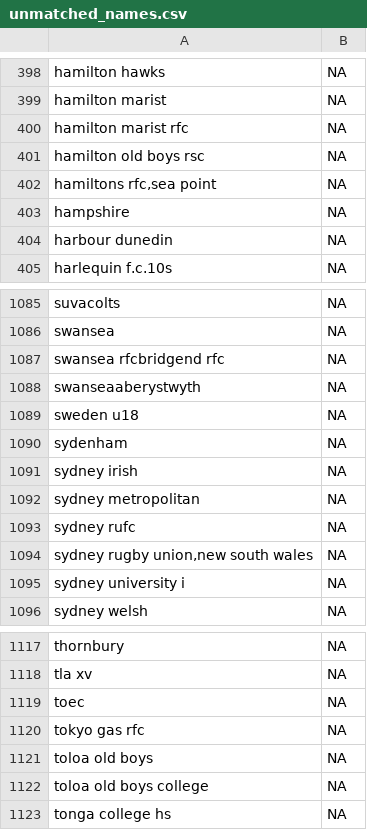
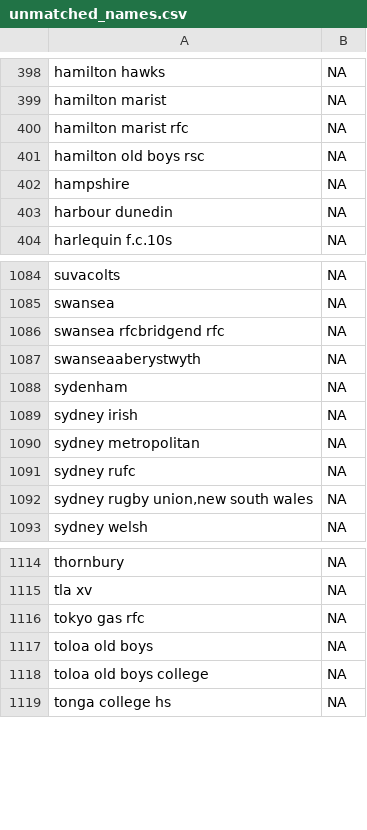
Before and after one commit to CompNet/RugbyScope, a CSV file: data/wikipedia/english/unmatched_names.csv, drawn as a sheet; only a part is shown, gaps mark what is left out; the diff covers the shown part only.

```diff
--- a/data/wikipedia/english/unmatched_names.csv
+++ b/data/wikipedia/english/unmatched_names.csv
@@ -401,3 +401,2 @@
 "hamilton old boys rsc",NA
-"hamiltons rfc,sea point",NA
 "hampshire",NA
@@ -1088,3 +1087,2 @@
 "swanseaaberystwyth",NA
-"sweden u18",NA
 "sydenham",NA
@@ -1094,3 +1092,2 @@
 "sydney rugby union,new south wales",NA
-"sydney university i",NA
 "sydney welsh",NA
@@ -1118,3 +1115,2 @@
 "tla xv",NA
-"toec",NA
 "tokyo gas rfc",NA
```
Also changed, not shown: 45 removed rows elsewhere in this file, data/wikipedia/english/maps/name2id.csv, data/wikipedia/english/maps/new_teams.csv, 1 other file.
